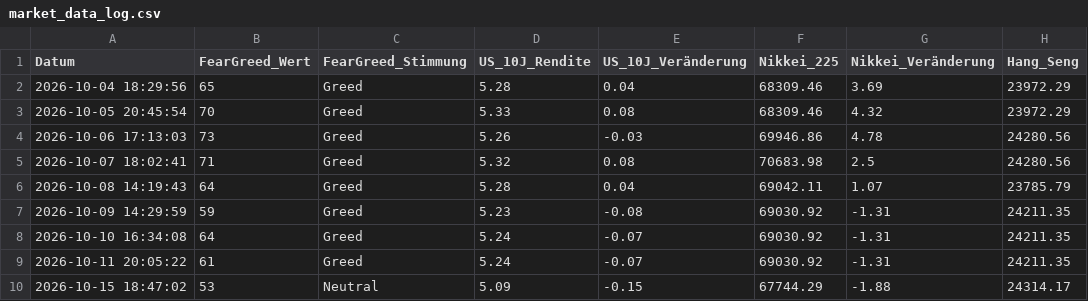
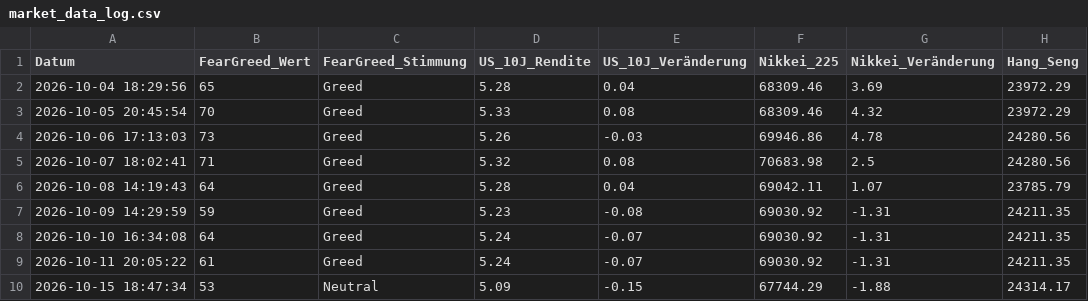
Before and after one commit to thbeeckmann-svg/krypto-kompass, a CSV file: market_data_log.csv, drawn as a sheet; only a part is shown; the diff names each change by its address in the sheet, - before the commit and + after, or states it on an @@ line.

```diff
--- a/market_data_log.csv
+++ b/market_data_log.csv
-A10 (Datum): 2026-10-15 18:47:02
+A10 (Datum): 2026-10-15 18:47:34
```
